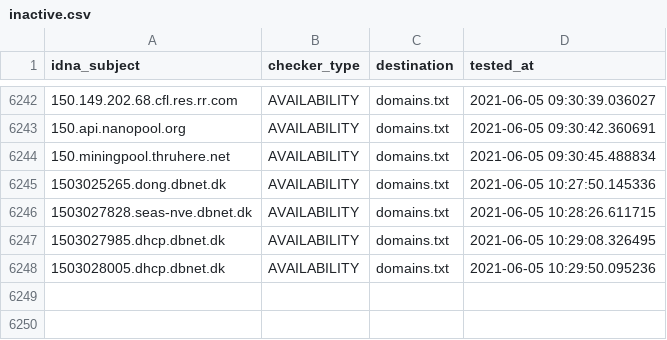
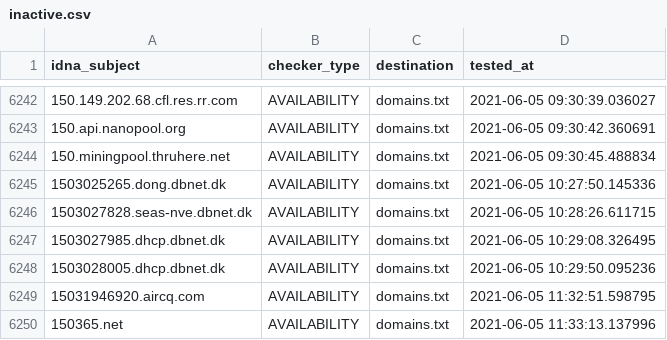
Before and after one commit to mypdns/dead-hosts, a CSV file: .pyfunceble/inactive.csv, drawn as a sheet; only a part is shown, gaps mark what is left out; the diff names each change by its address in the sheet, - before the commit and + after, or states it on an @@ line.

```diff
--- a/.pyfunceble/inactive.csv
+++ b/.pyfunceble/inactive.csv
+row 6249: 15031946920.aircq.com | AVAILABILITY | domains.txt | 2021-06-05 11:32:51.598795
+row 6250: 150365.net | AVAILABILITY | domains.txt | 2021-06-05 11:33:13.137996
```
Also changed, not shown: 8 other files.
